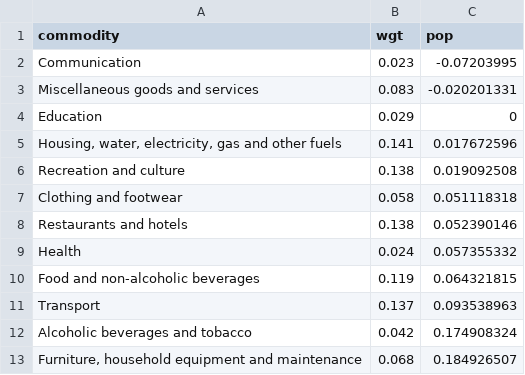
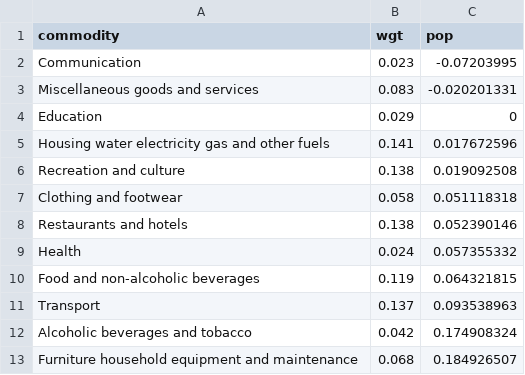
Before and after one commit to sun-flinders/cdw, a CSV file: test_chart2.csv, drawn as a sheet.

Commit message:
Update test_chart2.csv

```diff
--- a/test_chart2.csv
+++ b/test_chart2.csv
@@ -4,3 +4,3 @@ Miscellaneous goods and services,0.083,-0.020201331
 Education,0.029,0
-"Housing, water, electricity, gas and other fuels",0.141,0.017672596
+Housing water electricity gas and other fuels,0.141,0.017672596
 Recreation and culture,0.138,0.019092508
@@ -12,2 +12,2 @@ Transport,0.137,0.093538963
 Alcoholic beverages and tobacco,0.042,0.174908324
-"Furniture, household equipment and maintenance",0.068,0.184926507
+Furniture household equipment and maintenance,0.068,0.184926507
```
